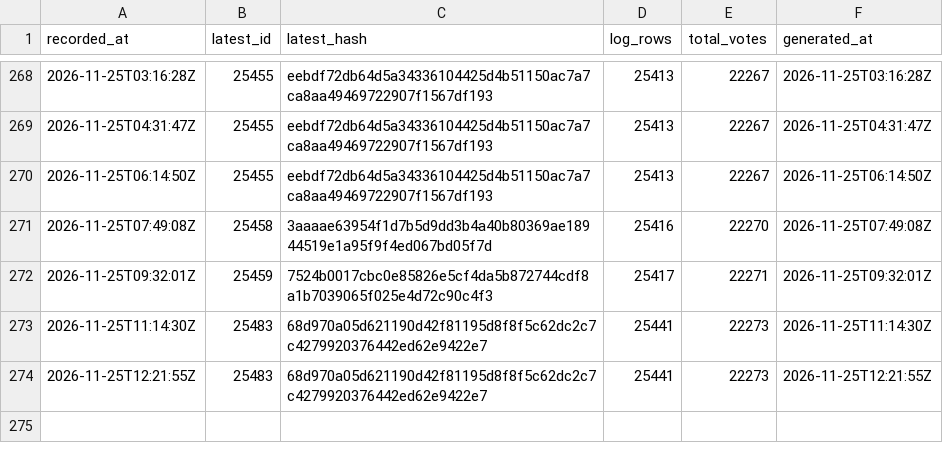
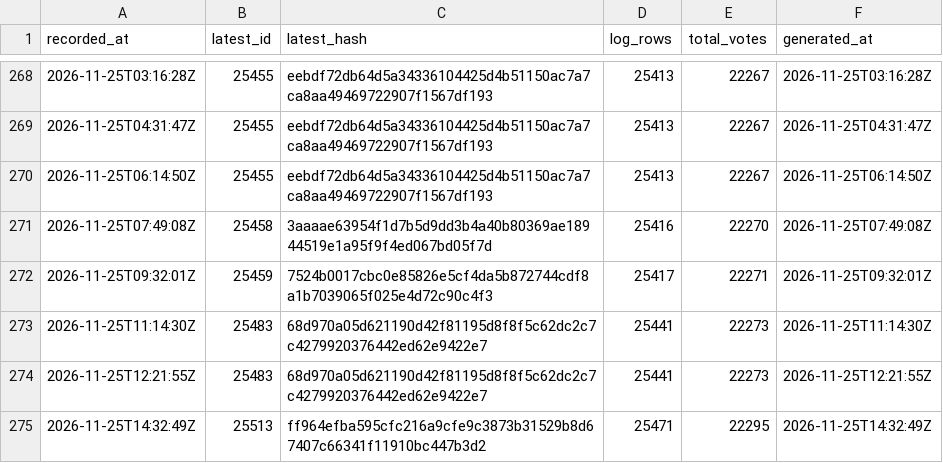
Before and after one commit to listastudentore-afk/lista-studentore-audit, a CSV file: heads.csv, drawn as a sheet; only a part is shown, gaps mark what is left out.

```diff
--- a/heads.csv
+++ b/heads.csv
@@ -274 +274,2 @@ recorded_at,latest_id,latest_hash,log_rows,total_votes,generated_at
 2026-11-25T12:21:55Z,25483,68d970a05d621190d42f81195d8f8f5c62dc2c7c4279920376442ed62e9422e7,25441,22273,2026-11-25T12:21:55Z
+2026-11-25T14:32:49Z,25513,ff964efba595cfc216a9cfe9c3873b31529b8d67407c66341f11910bc447b3d2,25471,22295,2026-11-25T14:32:49Z
```
Also changed, not shown: tirana-heads.csv, 1 other file.
